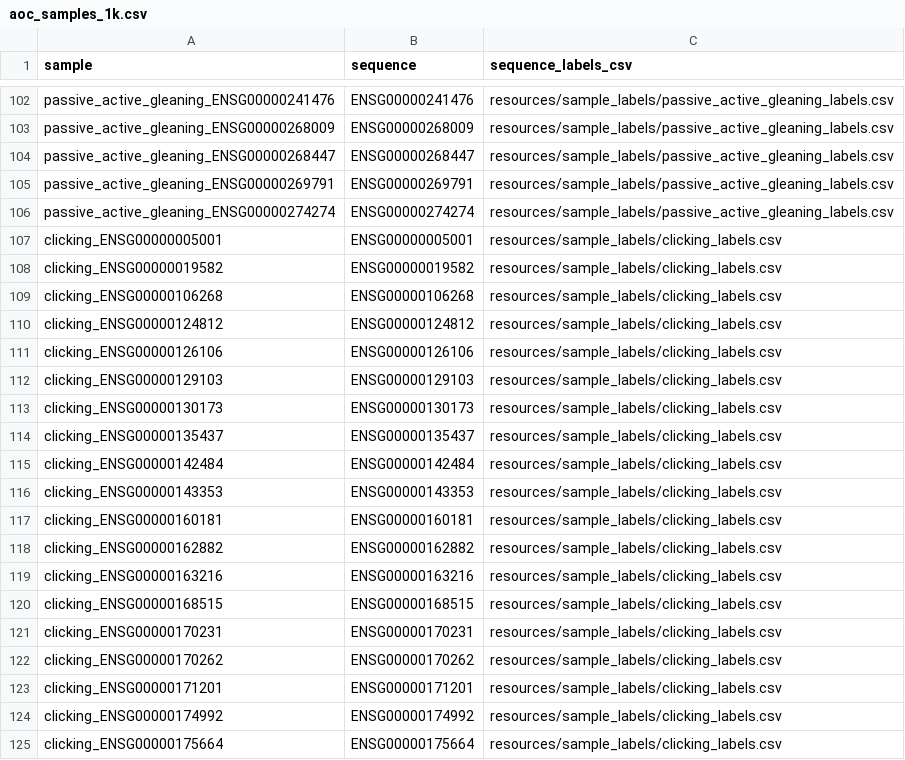
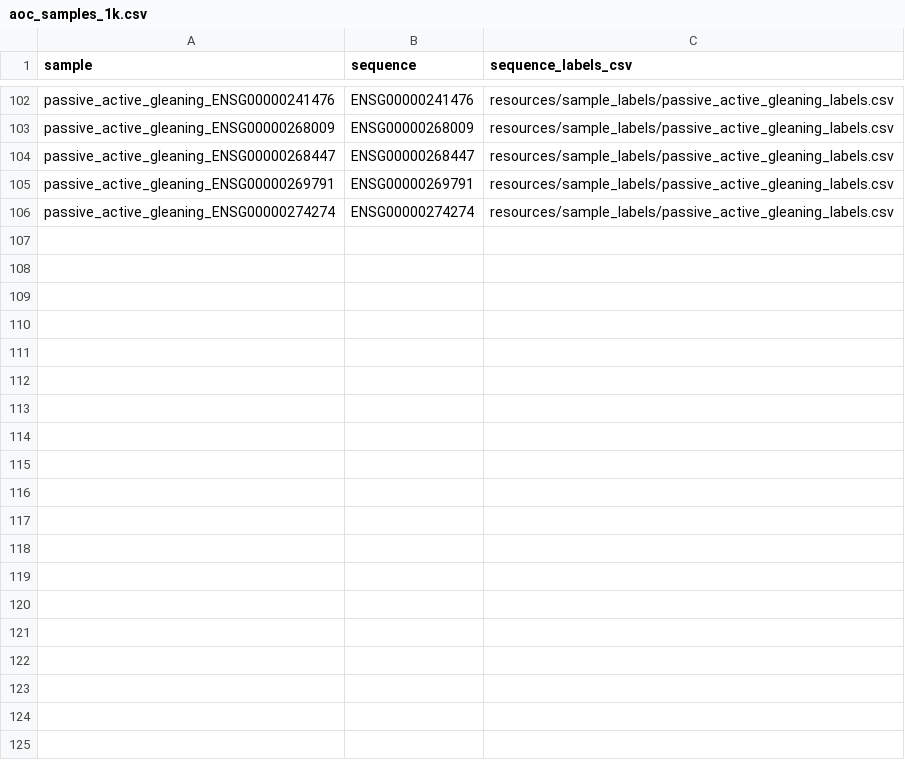
Before and after one commit to shjenkins94/AOC, a CSV file: config/aoc_samples_1k.csv, drawn as a sheet; only a part is shown, gaps mark what is left out; the diff covers the shown part only; the diff names each change by its address in the sheet, - before the commit and + after, or states it on an @@ line.

```diff
--- a/config/aoc_samples_1k.csv
+++ b/config/aoc_samples_1k.csv
-row 107: clicking_ENSG00000005001 | ENSG00000005001 | resources/sample_labels/clicking_labels.csv
-row 108: clicking_ENSG00000019582 | ENSG00000019582 | resources/sample_labels/clicking_labels.csv
-row 109: clicking_ENSG00000106268 | ENSG00000106268 | resources/sample_labels/clicking_labels.csv
-row 110: clicking_ENSG00000124812 | ENSG00000124812 | resources/sample_labels/clicking_labels.csv
-row 111: clicking_ENSG00000126106 | ENSG00000126106 | resources/sample_labels/clicking_labels.csv
-row 112: clicking_ENSG00000129103 | ENSG00000129103 | resources/sample_labels/clicking_labels.csv
-row 113: clicking_ENSG00000130173 | ENSG00000130173 | resources/sample_labels/clicking_labels.csv
-row 114: clicking_ENSG00000135437 | ENSG00000135437 | resources/sample_labels/clicking_labels.csv
-row 115: clicking_ENSG00000142484 | ENSG00000142484 | resources/sample_labels/clicking_labels.csv
-row 116: clicking_ENSG00000143353 | ENSG00000143353 | resources/sample_labels/clicking_labels.csv
-row 117: clicking_ENSG00000160181 | ENSG00000160181 | resources/sample_labels/clicking_labels.csv
-row 118: clicking_ENSG00000162882 | ENSG00000162882 | resources/sample_labels/clicking_labels.csv
-row 119: clicking_ENSG00000163216 | ENSG00000163216 | resources/sample_labels/clicking_labels.csv
-row 120: clicking_ENSG00000168515 | ENSG00000168515 | resources/sample_labels/clicking_labels.csv
-row 121: clicking_ENSG00000170231 | ENSG00000170231 | resources/sample_labels/clicking_labels.csv
-row 122: clicking_ENSG00000170262 | ENSG00000170262 | resources/sample_labels/clicking_labels.csv
-row 123: clicking_ENSG00000171201 | ENSG00000171201 | resources/sample_labels/clicking_labels.csv
-row 124: clicking_ENSG00000174992 | ENSG00000174992 | resources/sample_labels/clicking_labels.csv
-row 125: clicking_ENSG00000175664 | ENSG00000175664 | resources/sample_labels/clicking_labels.csv
```
Also changed, not shown: 46 removed rows elsewhere in this file, config/aoc_samples_10k.csv, 2 other files.
